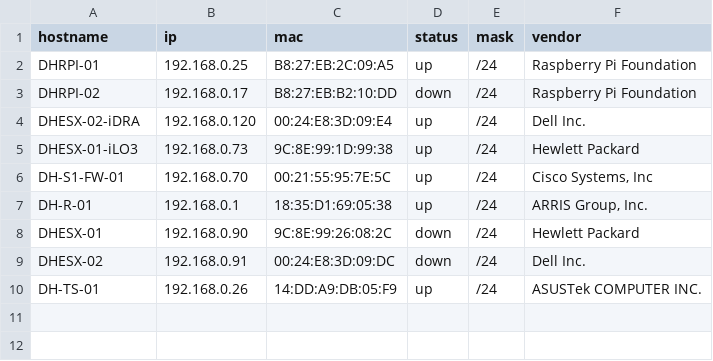
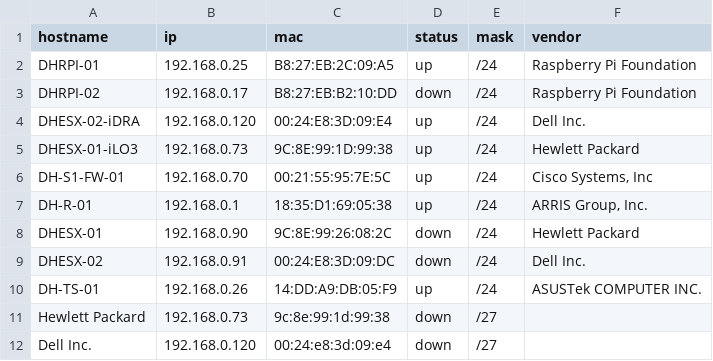
Before and after one commit to jontgit/wolutil, a CSV file: hosts.csv, drawn as a sheet.

Commit message:
Added ability to add ARP entries to the hosts database.

```diff
--- a/hosts.csv
+++ b/hosts.csv
@@ -10 +10,3 @@ DHESX-02,192.168.0.91,00:24:E8:3D:09:DC,down,/24,Dell Inc.
 DH-TS-01,192.168.0.26,14:DD:A9:DB:05:F9,up,/24,ASUSTek COMPUTER INC.
+Hewlett Packard,192.168.0.73,9c:8e:99:1d:99:38,down,/27
+Dell Inc.,192.168.0.120,00:24:e8:3d:09:e4,down,/27
```
Also changed, not shown: 2 other files.
